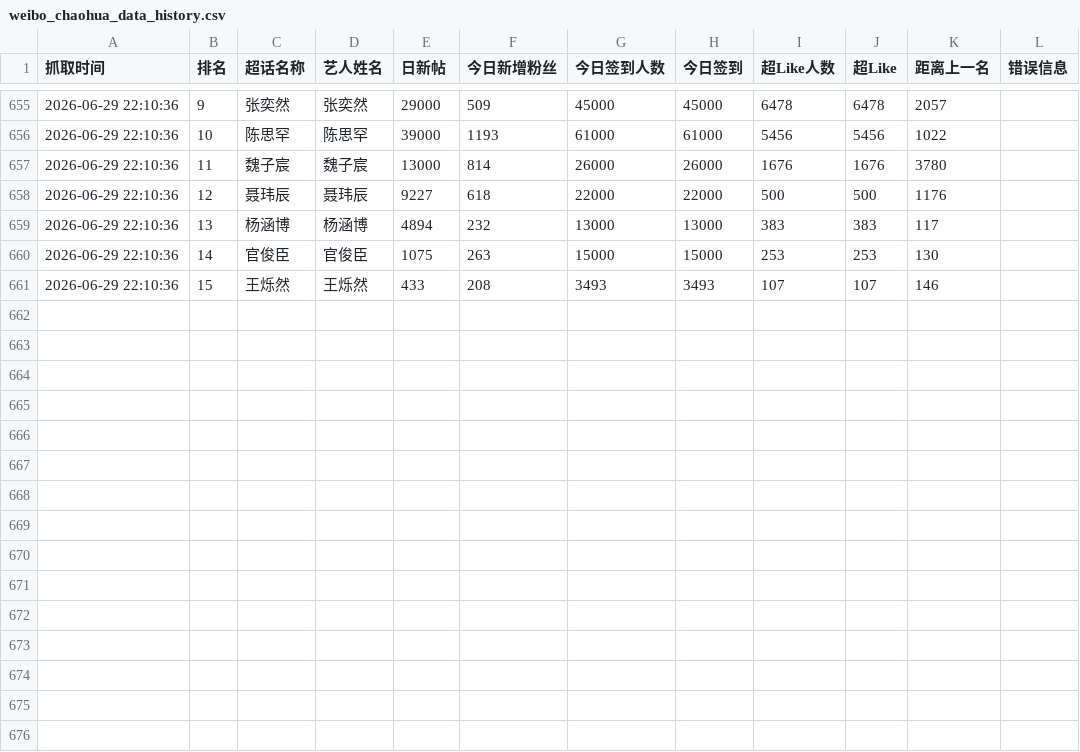
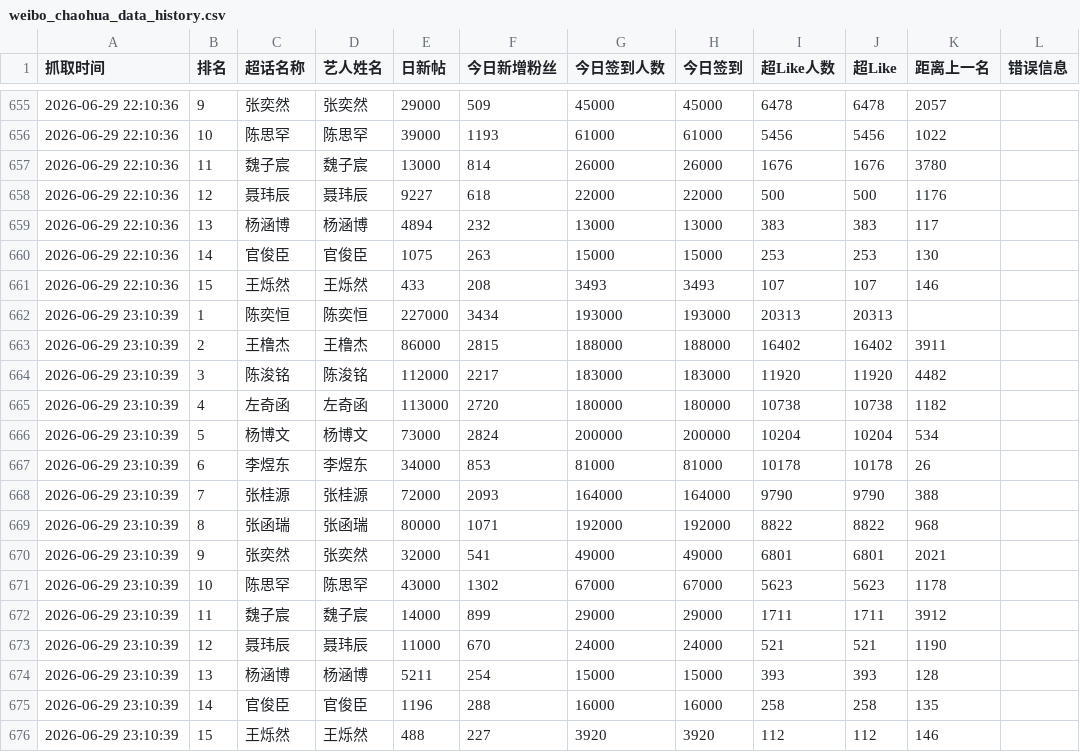
Before and after one commit to andreawaiwaihe-oss/xunyee, a CSV file: weibo_chaohua_data_history.csv, drawn as a sheet; only a part is shown, gaps mark what is left out.

```diff
--- a/weibo_chaohua_data_history.csv
+++ b/weibo_chaohua_data_history.csv
@@ -661 +661,16 @@
 2026-06-29 22:10:36,15,王烁然,王烁然,433,208,3493,3493,107,107,146,
+2026-06-29 23:10:39,1,陈奕恒,陈奕恒,227000,3434,193000,193000,20313,20313,,
+2026-06-29 23:10:39,2,王橹杰,王橹杰,86000,2815,188000,188000,16402,16402,3911,
+2026-06-29 23:10:39,3,陈浚铭,陈浚铭,112000,2217,183000,183000,11920,11920,4482,
+2026-06-29 23:10:39,4,左奇函,左奇函,113000,2720,180000,180000,10738,10738,1182,
+2026-06-29 23:10:39,5,杨博文,杨博文,73000,2824,200000,200000,10204,10204,534,
+2026-06-29 23:10:39,6,李煜东,李煜东,34000,853,81000,81000,10178,10178,26,
+2026-06-29 23:10:39,7,张桂源,张桂源,72000,2093,164000,164000,9790,9790,388,
+2026-06-29 23:10:39,8,张函瑞,张函瑞,80000,1071,192000,192000,8822,8822,968,
+2026-06-29 23:10:39,9,张奕然,张奕然,32000,541,49000,49000,6801,6801,2021,
+2026-06-29 23:10:39,10,陈思罕,陈思罕,43000,1302,67000,67000,5623,5623,1178,
+2026-06-29 23:10:39,11,魏子宸,魏子宸,14000,899,29000,29000,1711,1711,3912,
+2026-06-29 23:10:39,12,聂玮辰,聂玮辰,11000,670,24000,24000,521,521,1190,
+2026-06-29 23:10:39,13,杨涵博,杨涵博,5211,254,15000,15000,393,393,128,
+2026-06-29 23:10:39,14,官俊臣,官俊臣,1196,288,16000,16000,258,258,135,
+2026-06-29 23:10:39,15,王烁然,王烁然,488,227,3920,3920,112,112,146,
```
Also changed, not shown: weibo_chaohua_data.csv.
